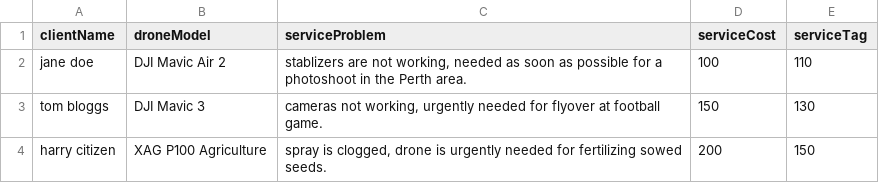
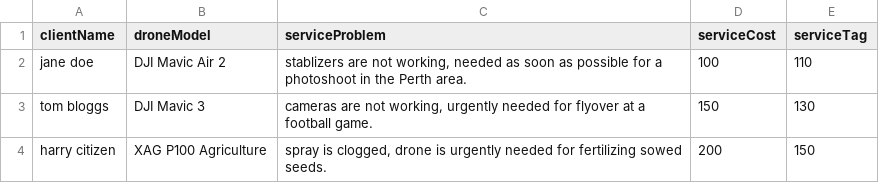
Before and after one commit to joshuafarrell95/DroneServiceApplication, a CSV file: TestDataExp.csv, drawn as a sheet.

Commit message:
Finalize test cases

```diff
--- a/TestDataExp.csv
+++ b/TestDataExp.csv
@@ -2,3 +2,3 @@ clientName,droneModel,serviceProblem,serviceCost,serviceTag
 "jane doe","DJI Mavic Air 2","stablizers are not working, needed as soon as possible for a photoshoot in the Perth area.",100,110
-"tom bloggs","DJI Mavic 3","cameras not working, urgently needed for flyover at football game.",150,130
+"tom bloggs","DJI Mavic 3","cameras are not working, urgently needed for flyover at a football game.",150,130
 "harry citizen","XAG P100 Agriculture","spray is clogged, drone is urgently needed for fertilizing sowed seeds.",200,150
```
Also changed, not shown: 7 other files.
